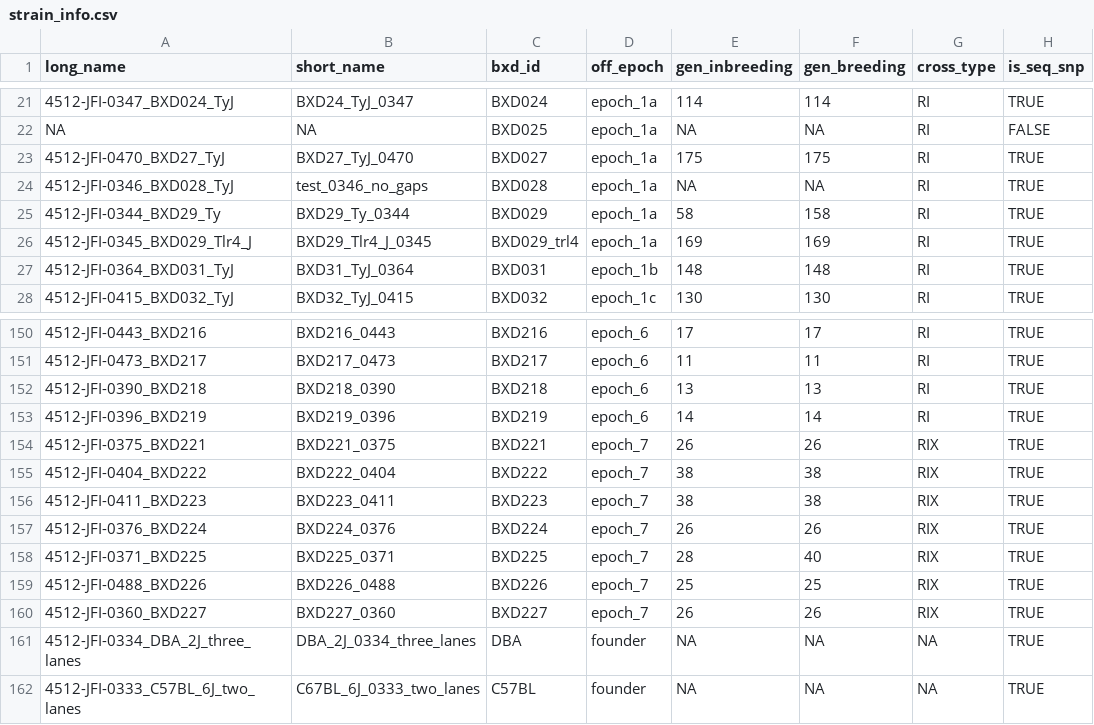
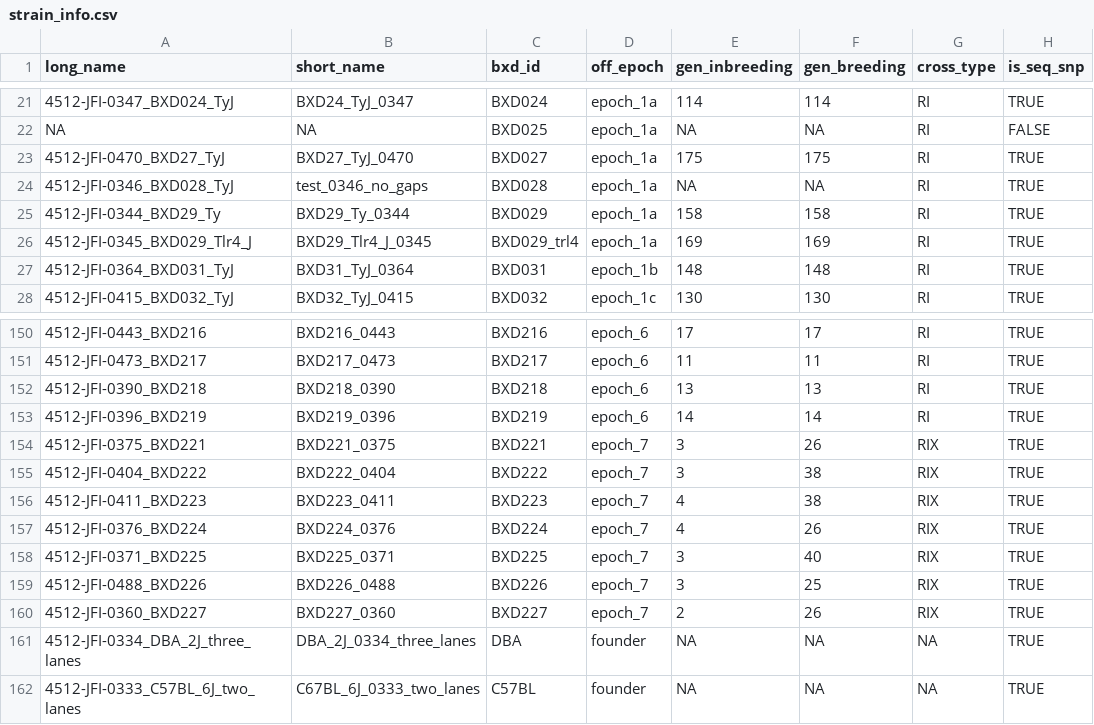
Before and after one commit to gymreklab/BXD-STR-Mutator-Manuscript, a CSV file: outs/strain_info.csv, drawn as a sheet; only a part is shown, gaps mark what is left out; the diff names each change by its address in the sheet, - before the commit and + after, or states it on an @@ line.

```diff
--- a/outs/strain_info.csv
+++ b/outs/strain_info.csv
-E25 (gen_inbreeding): 58
+E25 (gen_inbreeding): 158
-E154 (gen_inbreeding): 26
+E154 (gen_inbreeding): 3
-E155 (gen_inbreeding): 38
+E155 (gen_inbreeding): 3
-E156 (gen_inbreeding): 38
+E156 (gen_inbreeding): 4
-E157 (gen_inbreeding): 26
+E157 (gen_inbreeding): 4
-E158 (gen_inbreeding): 28
+E158 (gen_inbreeding): 3
-E159 (gen_inbreeding): 25
+E159 (gen_inbreeding): 3
-E160 (gen_inbreeding): 26
+E160 (gen_inbreeding): 2
```
Also changed, not shown: 3 other files.
